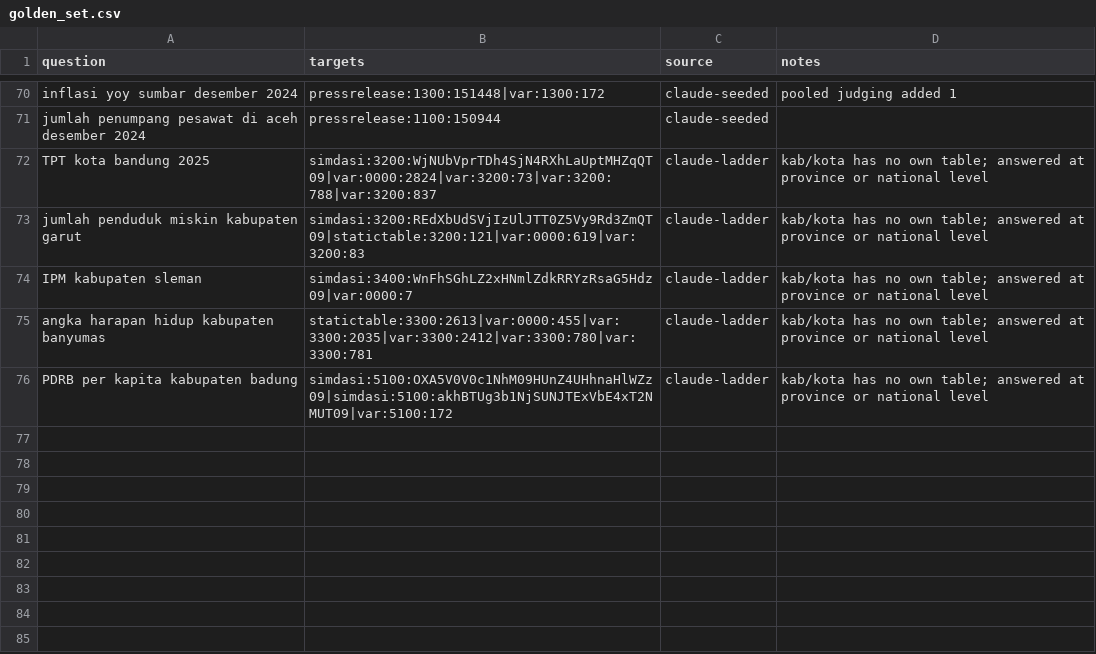
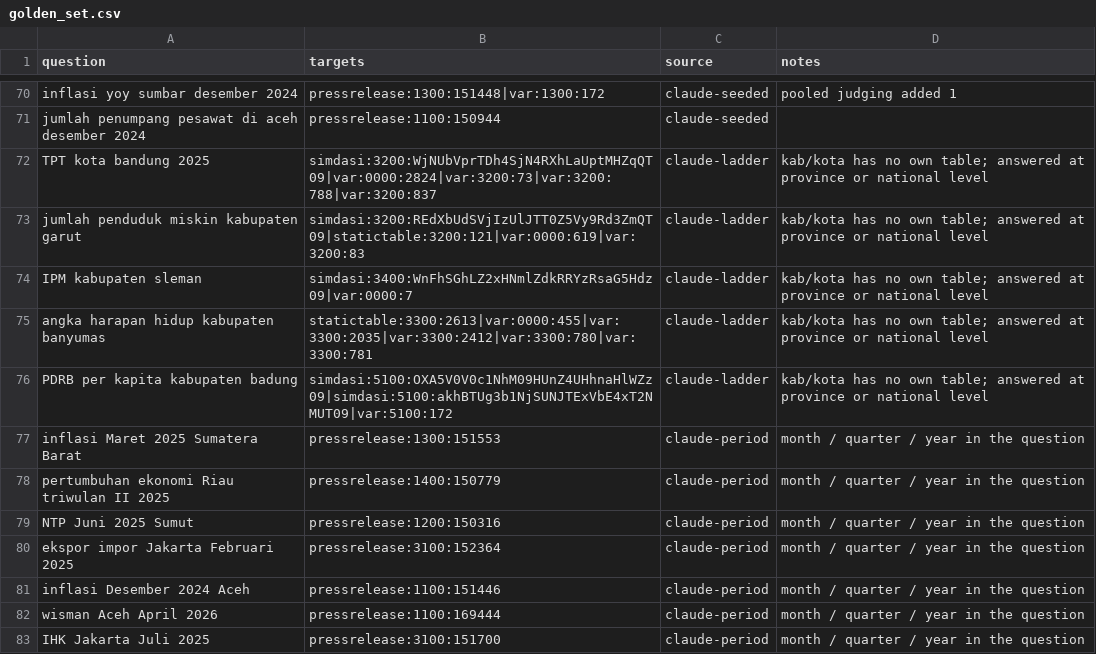
Before and after one commit to rlukafiardi/bps-data-finder, a CSV file: evals/golden_set.csv, drawn as a sheet; only a part is shown, gaps mark what is left out; the diff covers the shown part only; the diff names each change by its address in the sheet, - before the commit and + after, or states it on an @@ line.

Commit message:
Period matching (month / quarter / year) and BM25 title weight 5; 13 period questions; unit tests
rewrite+hybrid+region R@5 0.977 / MRR 0.831 on 88 questions (was 0.932 / 0.729). BRS DKI Januari 2025 now found.

```diff
--- a/evals/golden_set.csv
+++ b/evals/golden_set.csv
+row 77: inflasi Maret 2025 Sumatera Barat | pressrelease:1300:151553 | claude-period | month / quarter / year in the question
+row 78: pertumbuhan ekonomi Riau triwulan II 2025 | pressrelease:1400:150779 | claude-period | month / quarter / year in the question
+row 79: NTP Juni 2025 Sumut | pressrelease:1200:150316 | claude-period | month / quarter / year in the question
+row 80: ekspor impor Jakarta Februari 2025 | pressrelease:3100:152364 | claude-period | month / quarter / year in the question
+row 81: inflasi Desember 2024 Aceh | pressrelease:1100:151446 | claude-period | month / quarter / year in the question
+row 82: wisman Aceh April 2026 | pressrelease:1100:169444 | claude-period | month / quarter / year in the question
+row 83: IHK Jakarta Juli 2025 | pressrelease:3100:151700 | claude-period | month / quarter / year in the question
```
Also changed, not shown: 6 added rows and 6 edited cells elsewhere in this file, 8 other files.
